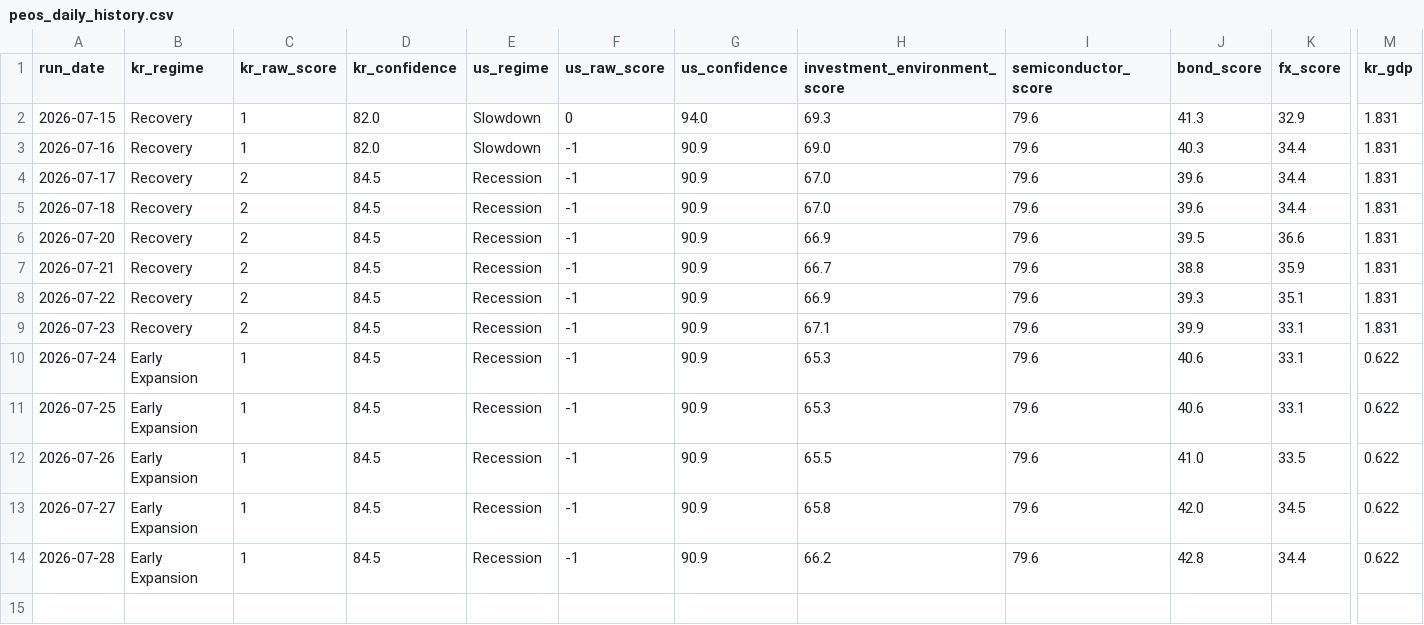
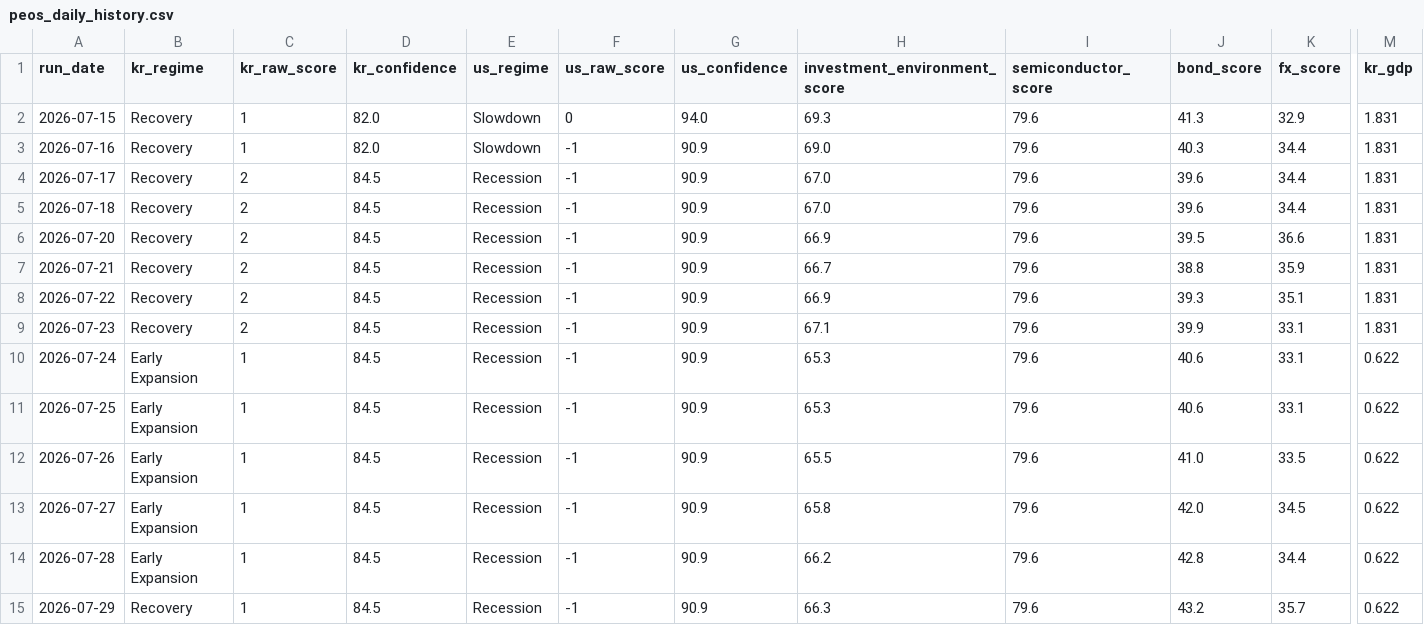
Before and after one commit to stevekoo-ai/Repo_name, a CSV file: data/peos_daily_history.csv, drawn as a sheet; only a part is shown, gaps mark what is left out; rows hold the shown columns only; the diff names each change by its address in the sheet, - before the commit and + after, or states it on an @@ line.

```diff
--- a/data/peos_daily_history.csv
+++ b/data/peos_daily_history.csv
+row 15: 2026-07-29 | Recovery | 1 | 84.5 | Recession | -1 | 90.9 | 66.3 | 79.6 | 43.2 | 35.7 | 0.622
```
Also changed, not shown: data/normalized/ecos_kr_10y_yield.csv, data/normalized/ecos_kr_3y_yield.csv, 13 other files.
